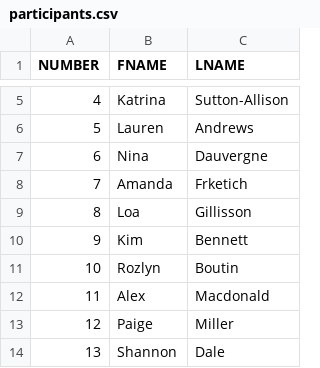
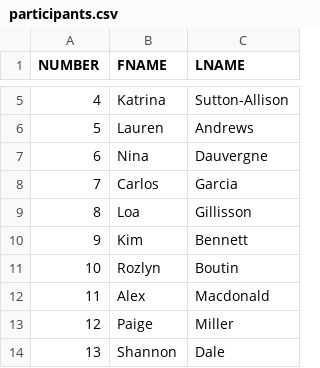
Before and after one commit to BambooShampoo/Notification_Engine, a CSV file: data/participants.csv, drawn as a sheet; only a part is shown, gaps mark what is left out.

```diff
--- a/data/participants.csv
+++ b/data/participants.csv
@@ -7,3 +7,3 @@ NUMBER,FNAME,LNAME
 6,Nina,Dauvergne
-7,Amanda,Frketich
+7,Carlos,Garcia
 8,Loa,Gillisson
```
Also changed, not shown: 2 other files.
